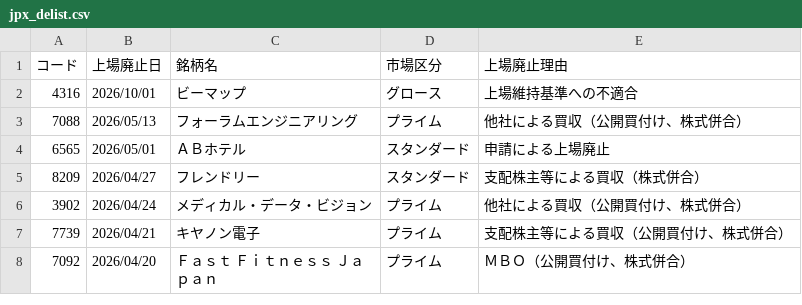
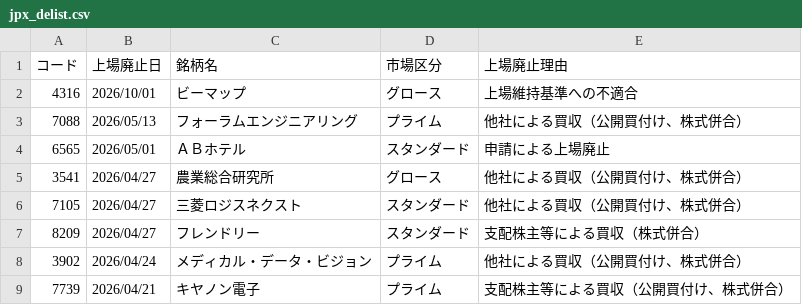
Before and after one commit to naorex/stock_latest_list, a CSV file: csv/jpx_delist.csv, drawn as a sheet; only a part is shown; the shorter side is filled out with more unchanged rows; the diff names each change by its address in the sheet, - before the commit and + after, or states it on an @@ line.

```diff
--- a/csv/jpx_delist.csv
+++ b/csv/jpx_delist.csv
+row 5: 3541 | 2026/04/27 | 農業総合研究所 | グロース | 他社による買収（公開買付け、株式併合）
+row 6: 7105 | 2026/04/27 | 三菱ロジスネクスト | スタンダード | 他社による買収（公開買付け、株式併合）
```
Also changed, not shown: csv/jpx_stock_list.csv, 1 other file.
